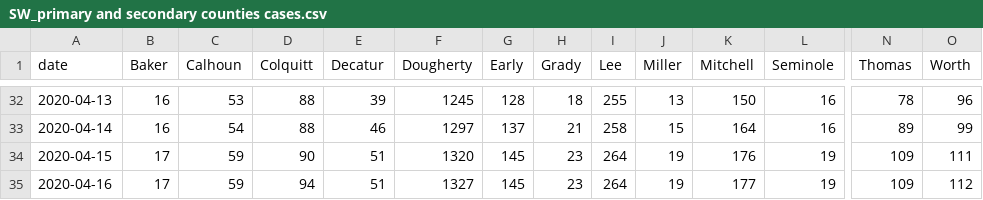
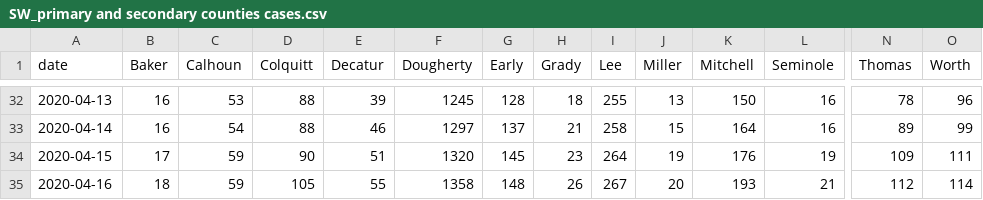
Before and after one commit to ingels11/COVID19_ACC_Model, a CSV file: Colquitt_and_surrounding/Data/SW_primary and secondary counties cases.csv, drawn as a sheet; only a part is shown, gaps mark what is left out; the diff names each change by its address in the sheet, - before the commit and + after, or states it on an @@ line.

```diff
--- a/Colquitt_and_surrounding/Data/SW_primary and secondary counties cases.csv
+++ b/Colquitt_and_surrounding/Data/SW_primary and secondary counties cases.csv
-B35 (Baker): 17
+B35 (Baker): 18
-D35 (Colquitt): 94
+D35 (Colquitt): 105
-E35 (Decatur): 51
+E35 (Decatur): 55
-F35 (Dougherty): 1327
+F35 (Dougherty): 1358
-G35 (Early): 145
+G35 (Early): 148
-H35 (Grady): 23
+H35 (Grady): 26
-I35 (Lee): 264
+I35 (Lee): 267
-J35 (Miller): 19
+J35 (Miller): 20
-K35 (Mitchell): 177
+K35 (Mitchell): 193
-L35 (Seminole): 19
+L35 (Seminole): 21
-N35 (Thomas): 109
+N35 (Thomas): 112
-O35 (Worth): 112
+O35 (Worth): 114
```
Also changed, not shown: Colquitt_and_surrounding/Data/SW_primSecNewCasesDaily.csv.
